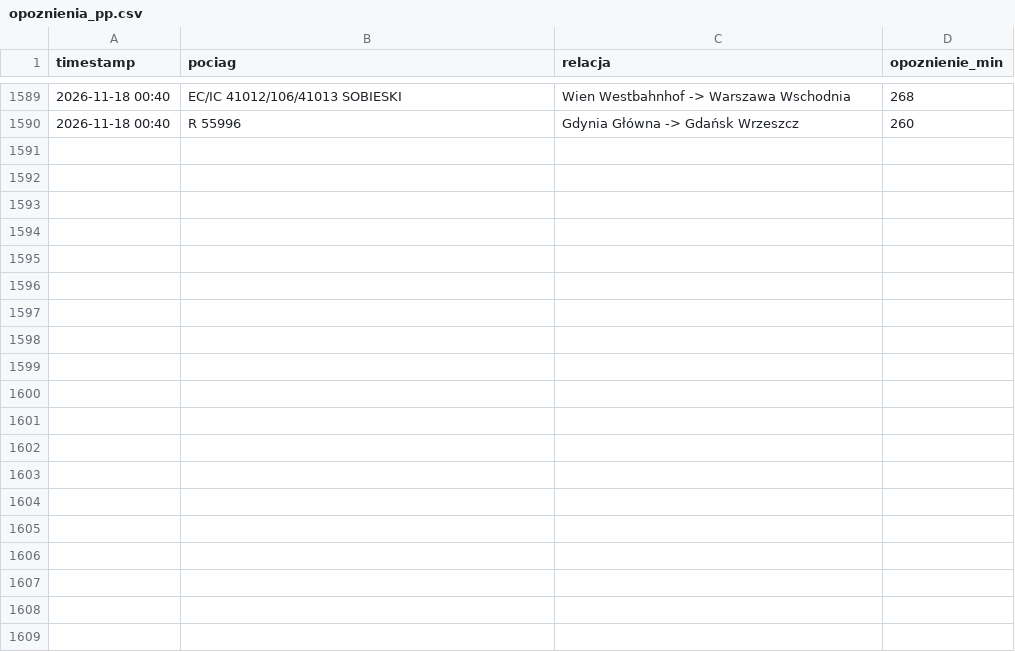
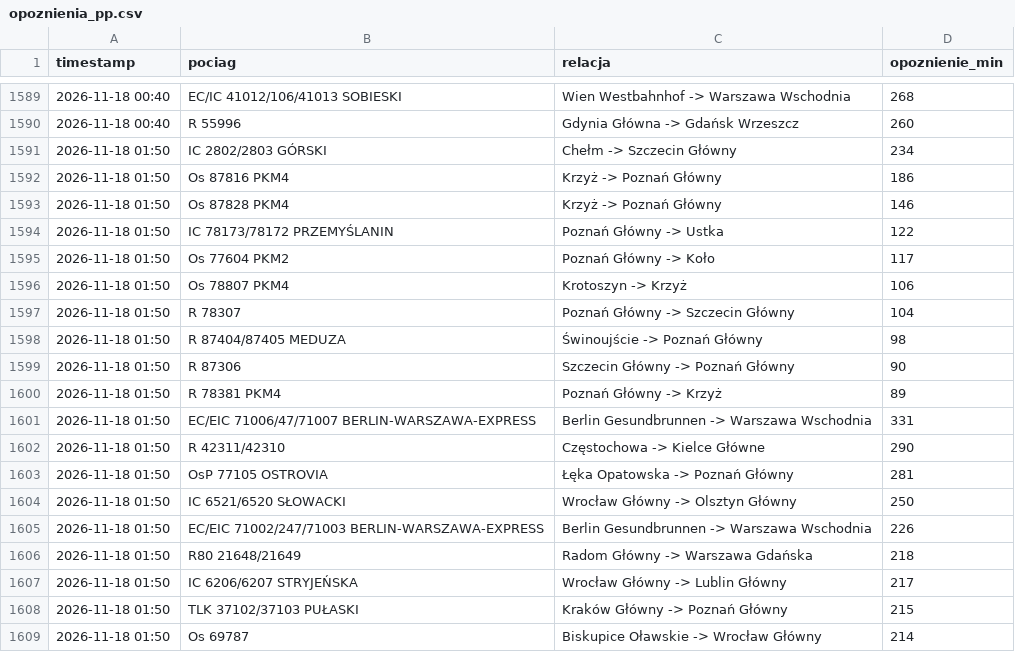
Before and after one commit to filipszsb/Projekt-PKP, a CSV file: opoznienia_pp.csv, drawn as a sheet; only a part is shown, gaps mark what is left out; the diff covers the shown part only.

```diff
--- a/opoznienia_pp.csv
+++ b/opoznienia_pp.csv
@@ -1590 +1590,20 @@ timestamp,pociag,relacja,opoznienie_min
 2026-11-18 00:40,R 55996,Gdynia Główna -> Gdańsk Wrzeszcz,260
+2026-11-18 01:50,IC 2802/2803 GÓRSKI,Chełm -> Szczecin Główny,234
+2026-11-18 01:50,Os 87816 PKM4,Krzyż -> Poznań Główny,186
+2026-11-18 01:50,Os 87828 PKM4,Krzyż -> Poznań Główny,146
+2026-11-18 01:50,IC 78173/78172 PRZEMYŚLANIN,Poznań Główny -> Ustka,122
+2026-11-18 01:50,Os 77604 PKM2,Poznań Główny -> Koło,117
+2026-11-18 01:50,Os 78807 PKM4,Krotoszyn -> Krzyż,106
+2026-11-18 01:50,R 78307,Poznań Główny -> Szczecin Główny,104
+2026-11-18 01:50,R 87404/87405 MEDUZA,Świnoujście -> Poznań Główny,98
+2026-11-18 01:50,R 87306,Szczecin Główny -> Poznań Główny,90
+2026-11-18 01:50,R 78381 PKM4,Poznań Główny -> Krzyż,89
+2026-11-18 01:50,EC/EIC 71006/47/71007 BERLIN-WARSZAWA-EXPRESS,Berlin Gesundbrunnen -> Warszawa Wschodnia,331
+2026-11-18 01:50,R 42311/42310,Częstochowa -> Kielce Główne,290
+2026-11-18 01:50,OsP 77105 OSTROVIA,Łęka Opatowska -> Poznań Główny,281
+2026-11-18 01:50,IC 6521/6520 SŁOWACKI,Wrocław Główny -> Olsztyn Główny,250
+2026-11-18 01:50,EC/EIC 71002/247/71003 BERLIN-WARSZAWA-EXPRESS,Berlin Gesundbrunnen -> Warszawa Wschodnia,226
+2026-11-18 01:50,R80 21648/21649,Radom Główny -> Warszawa Gdańska,218
+2026-11-18 01:50,IC 6206/6207 STRYJEŃSKA,Wrocław Główny -> Lublin Główny,217
+2026-11-18 01:50,TLK 37102/37103 PUŁASKI,Kraków Główny -> Poznań Główny,215
+2026-11-18 01:50,Os 69787,Biskupice Oławskie -> Wrocław Główny,214
```
Also changed, not shown: 10 added rows elsewhere in this file.
